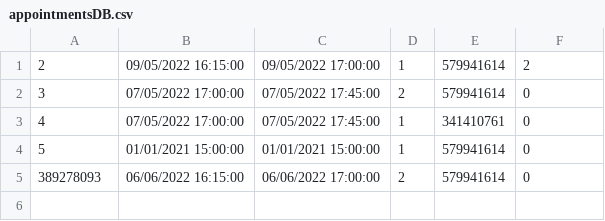
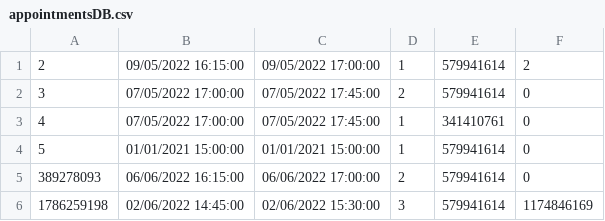
Before and after one commit to PasanovicHalid/SIMS_Tim_23, a CSV file: ZdravoCorp/Data/appointmentsDB.csv, drawn as a sheet; the diff names each change by its address in the sheet, - before the commit and + after, or states it on an @@ line.

```diff
--- a/ZdravoCorp/Data/appointmentsDB.csv
+++ b/ZdravoCorp/Data/appointmentsDB.csv
+row 6: 1786259198 | 02/06/2022 14:45:00 | 02/06/2022 15:30:00 | 3 | 579941614 | 1174846169
```
Also changed, not shown: ZdravoCorp/Data/doctorsDB.csv, ZdravoCorp/Data/patientsDB.csv, 12 other files.
